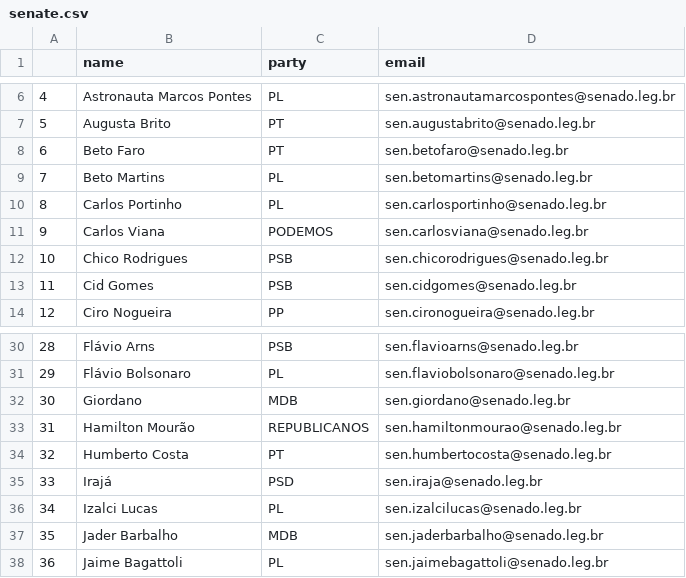
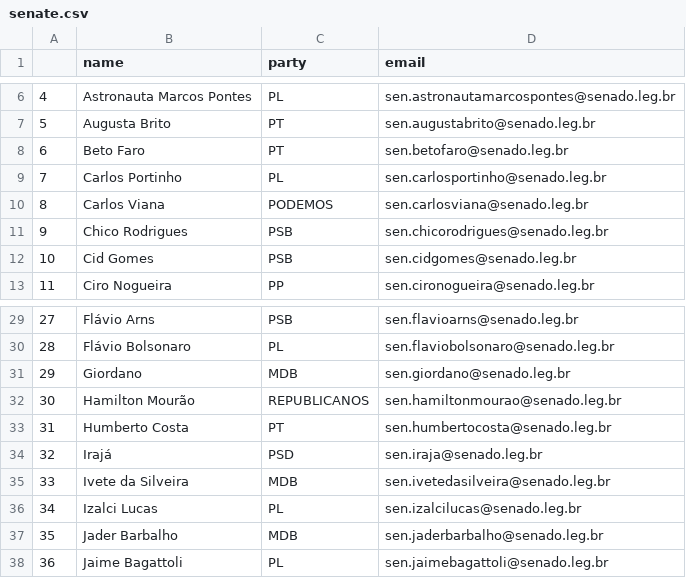
Before and after one commit to 7onn/politicians-contacts, a CSV file: senate.csv, drawn as a sheet; only a part is shown, gaps mark what is left out; removed rows and columns are numbered as before the commit, all else as after; the diff names each change by its address in the sheet, - before the commit and + after, or states it on an @@ line.

Commit message:
Update politicians contact list

```diff
--- a/senate.csv
+++ b/senate.csv
-row 9: 7 | Beto Martins | PL | sen.betomartins@senado.leg.br
@@ column A renumbered between rows 9 and 34 @@
+row 35: 33 | Ivete da Silveira | MDB | sen.ivetedasilveira@senado.leg.br
```
